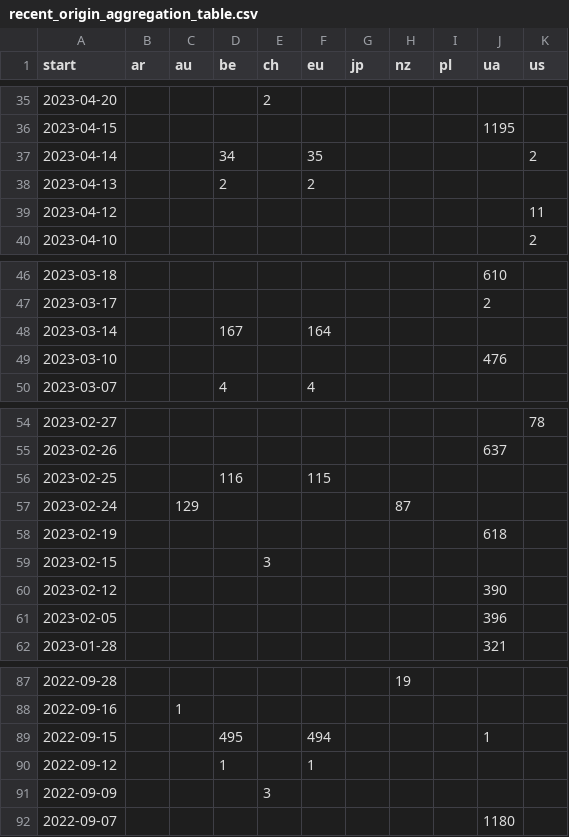
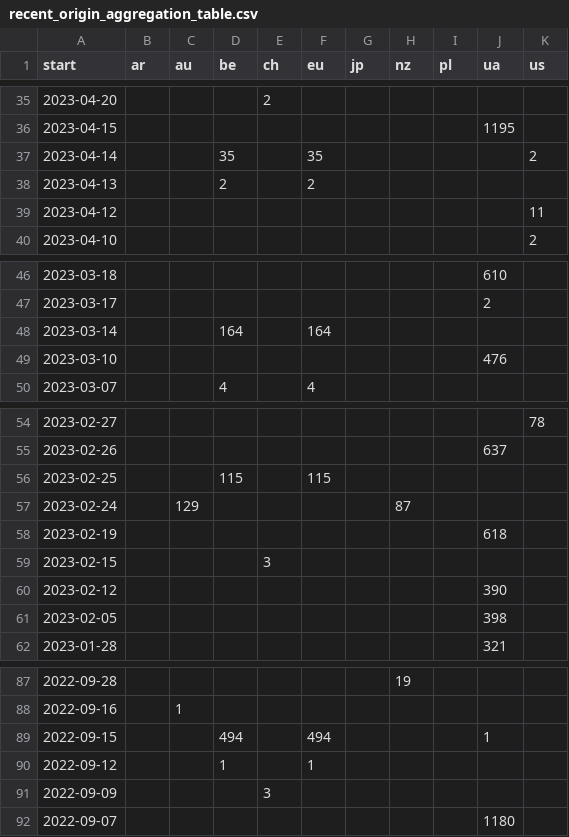
Before and after one commit to correctiv/ru-sanctions-dashboard, a CSV file: src/data/recent_origin_aggregation_table.csv, drawn as a sheet; only a part is shown, gaps mark what is left out.

Commit message:
:robot: automatic data build

```diff
--- a/src/data/recent_origin_aggregation_table.csv
+++ b/src/data/recent_origin_aggregation_table.csv
@@ -36,3 +36,3 @@ start,ar,au,be,ch,eu,jp,nz,pl,ua,us
 2023-04-15,,,,,,,,,1195,
-2023-04-14,,,34,,35,,,,,2
+2023-04-14,,,35,,35,,,,,2
 2023-04-13,,,2,,2,,,,,
@@ -47,3 +47,3 @@ start,ar,au,be,ch,eu,jp,nz,pl,ua,us
 2023-03-17,,,,,,,,,2,
-2023-03-14,,,167,,164,,,,,
+2023-03-14,,,164,,164,,,,,
 2023-03-10,,,,,,,,,476,
@@ -55,3 +55,3 @@ start,ar,au,be,ch,eu,jp,nz,pl,ua,us
 2023-02-26,,,,,,,,,637,
-2023-02-25,,,116,,115,,,,,
+2023-02-25,,,115,,115,,,,,
 2023-02-24,,129,,,,,87,,,
@@ -60,3 +60,3 @@ start,ar,au,be,ch,eu,jp,nz,pl,ua,us
 2023-02-12,,,,,,,,,390,
-2023-02-05,,,,,,,,,396,
+2023-02-05,,,,,,,,,398,
 2023-01-28,,,,,,,,,321,
@@ -88,3 +88,3 @@ start,ar,au,be,ch,eu,jp,nz,pl,ua,us
 2022-09-16,,1,,,,,,,,
-2022-09-15,,,495,,494,,,,1,
+2022-09-15,,,494,,494,,,,1,
 2022-09-12,,,1,,1,,,,,
```
Also changed, not shown: src/data/sanctions_timeline_2014-2022.csv, 1 other file.
